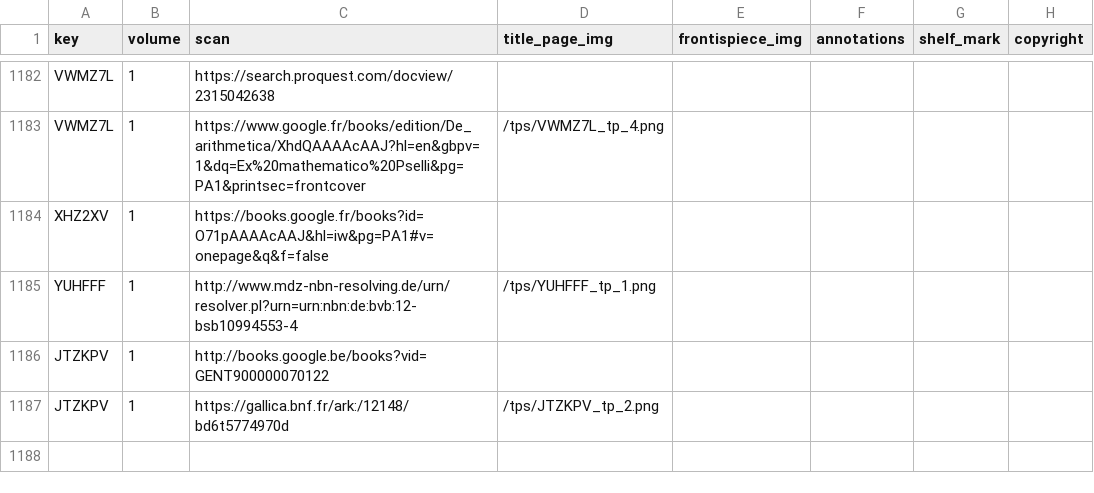
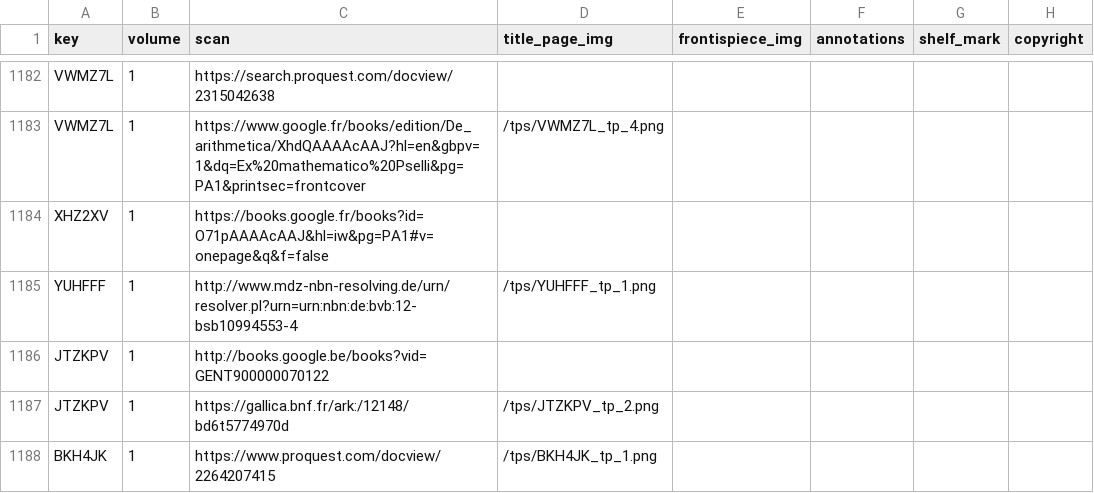
Before and after one commit to Euclides-EM/elements-resource-box, a CSV file: public/docs/shelfmarks.csv, drawn as a sheet; only a part is shown, gaps mark what is left out; the diff names each change by its address in the sheet, - before the commit and + after, or states it on an @@ line.

```diff
--- a/public/docs/shelfmarks.csv
+++ b/public/docs/shelfmarks.csv
+row 1188: BKH4JK | 1 | https://www.proquest.com/docview/2264207415 | /tps/BKH4JK_tp_1.png
```
Also changed, not shown: public/docs/dotted_lines.csv, public/docs/items_print.csv, 2 other files.
